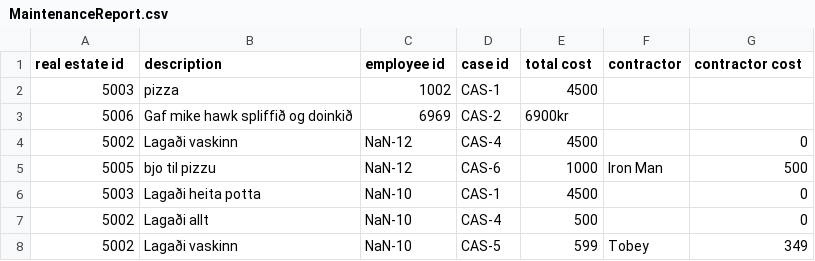
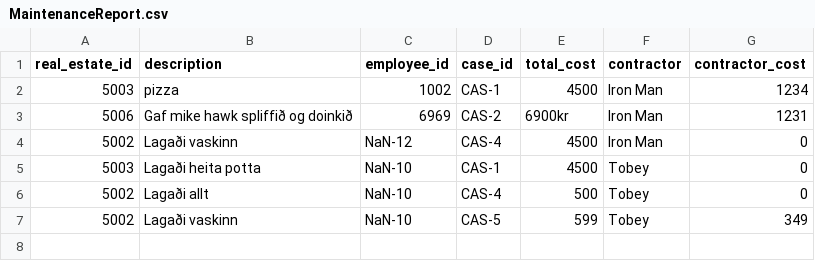
Before and after one commit to magnushj93hr/Verklegt_namskeid_1, a CSV file: Verklegt 1/NanAir/csv_files/MaintenanceReport.csv, drawn as a sheet.

Commit message:
search case eftir contractor

```diff
--- a/Verklegt 1/NanAir/csv_files/MaintenanceReport.csv
+++ b/Verklegt 1/NanAir/csv_files/MaintenanceReport.csv
@@ -1,8 +1,7 @@
-real estate id,description,employee id,case id,total cost,contractor,contractor cost
-5003,pizza,1002,CAS-1,4500,
-5006, Gaf mike hawk spliffið og doinkið,6969,CAS-2,6900kr,
-5002,Lagaði vaskinn,NaN-12,CAS-4,4500,,0
-5005,bjo til pizzu,NaN-12,CAS-6,1000,Iron Man,500
-5003,Lagaði heita potta,NaN-10,CAS-1,4500,,0
-5002,Lagaði allt,NaN-10,CAS-4,500,,0
+real_estate_id,description,employee_id,case_id,total_cost,contractor,contractor_cost
+5003,pizza,1002,CAS-1,4500,Iron Man,1234
+5006, Gaf mike hawk spliffið og doinkið,6969,CAS-2,6900kr,Iron Man,1231
+5002,Lagaði vaskinn,NaN-12,CAS-4,4500,Iron Man,0
+5003,Lagaði heita potta,NaN-10,CAS-1,4500,Tobey,0
+5002,Lagaði allt,NaN-10,CAS-4,500,Tobey,0
 5002,Lagaði vaskinn,NaN-10,CAS-5,599,Tobey,349
```
Also changed, not shown: 5 other files.
